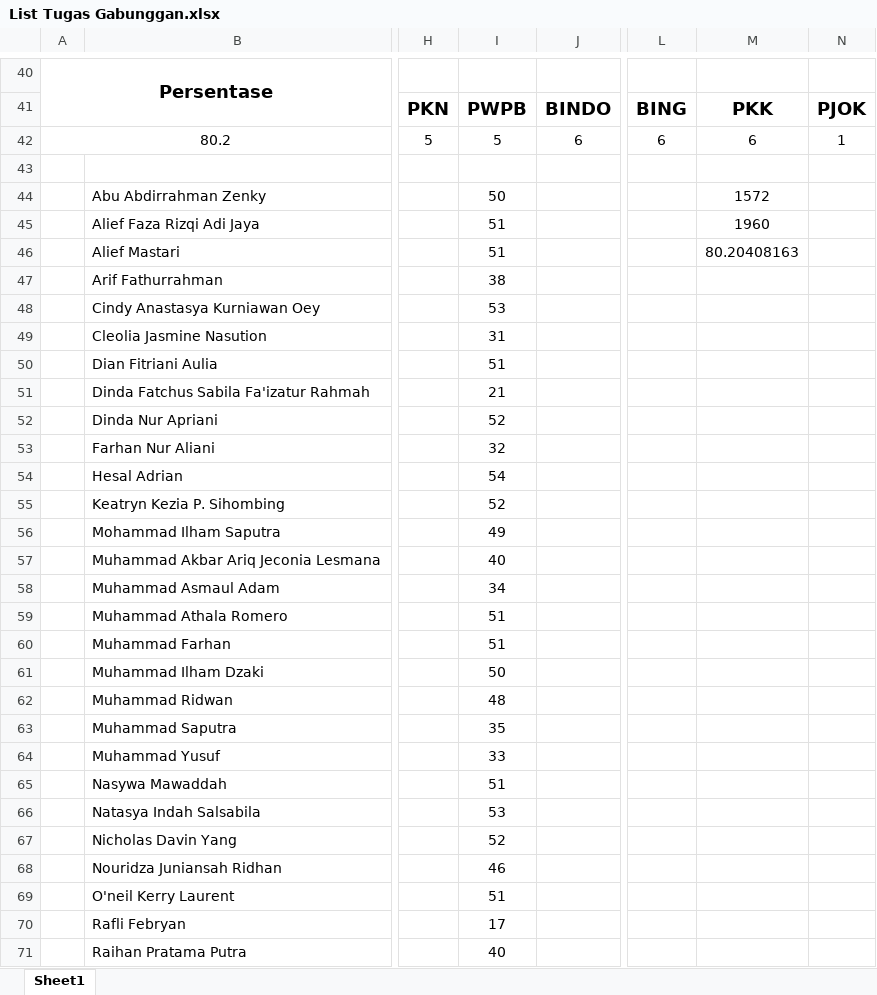
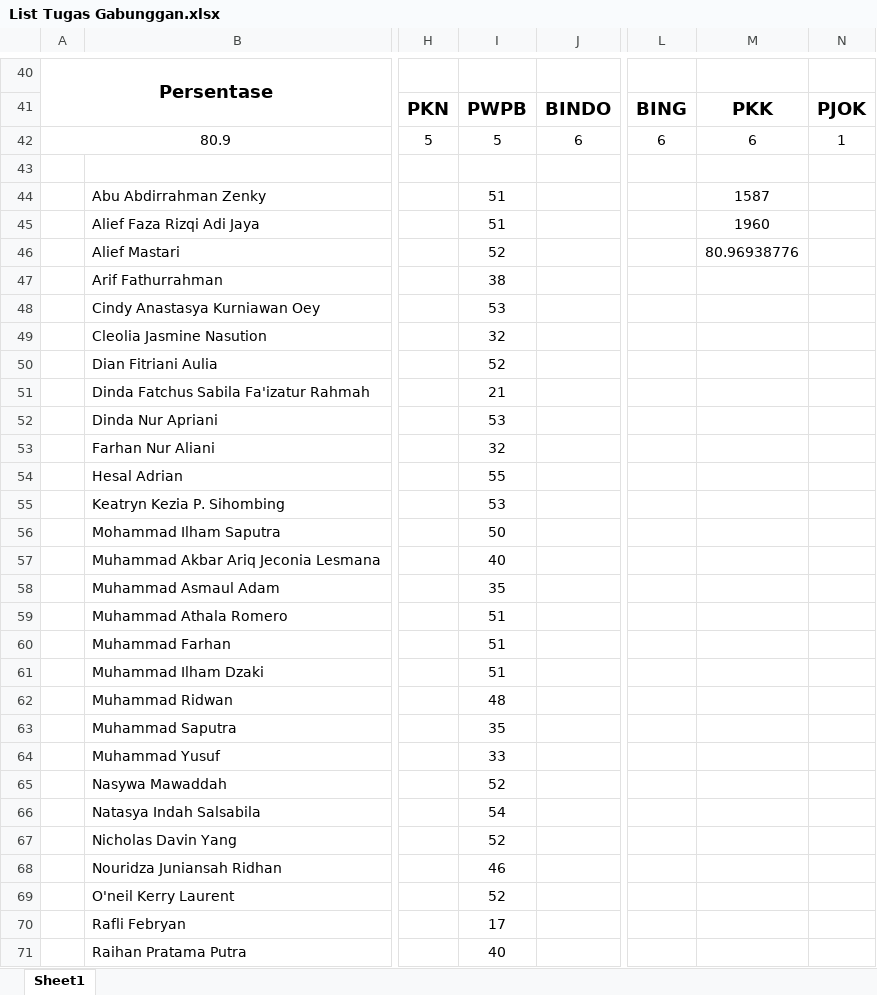
Before and after one commit to NotHydra/rpl-school-web-report, an Excel workbook: Excel/List Tugas Gabunggan.xlsx, sheet Sheet1, drawn as a sheet; only a part is shown, gaps mark what is left out; values as stored, in another font and other column widths than the file's, no borders; conditional formats not drawn; the diff covers the shown part only; the diff names each change by its address in the sheet, - before the commit and + after, or states it on an @@ line.

```diff
--- a/Excel/List Tugas Gabunggan.xlsx (sheet Sheet1)
+++ b/Excel/List Tugas Gabunggan.xlsx (sheet Sheet1)
-A42: 80.2
+A42: 80.9
-I44: 50
+I44: 51
-M44: 1572
+M44: 1587
-I46: 51
+I46: 52
-M46: 80.20408163
+M46: 80.96938776
-I49: 31
+I49: 32
-I50: 51
+I50: 52
-I52: 52
+I52: 53
-I54: 54
+I54: 55
-I55: 52
+I55: 53
-I56: 49
+I56: 50
-I58: 34
+I58: 35
-I61: 50
+I61: 51
-I65: 51
+I65: 52
-I66: 53
+I66: 54
-I69: 51
+I69: 52
```
Also changed, not shown: 19 edited cells elsewhere in this sheet, Excel/Bulanan/Excel/List Tugas Bulanan Ke-1 (26 Juli 2021 - 29 Agustus 2021).xlsx, Excel/Bulanan/Excel/List Tugas Bulanan Ke-2 (30 Juli 2021 - 27 September 2021).xlsx, 15 other files.
